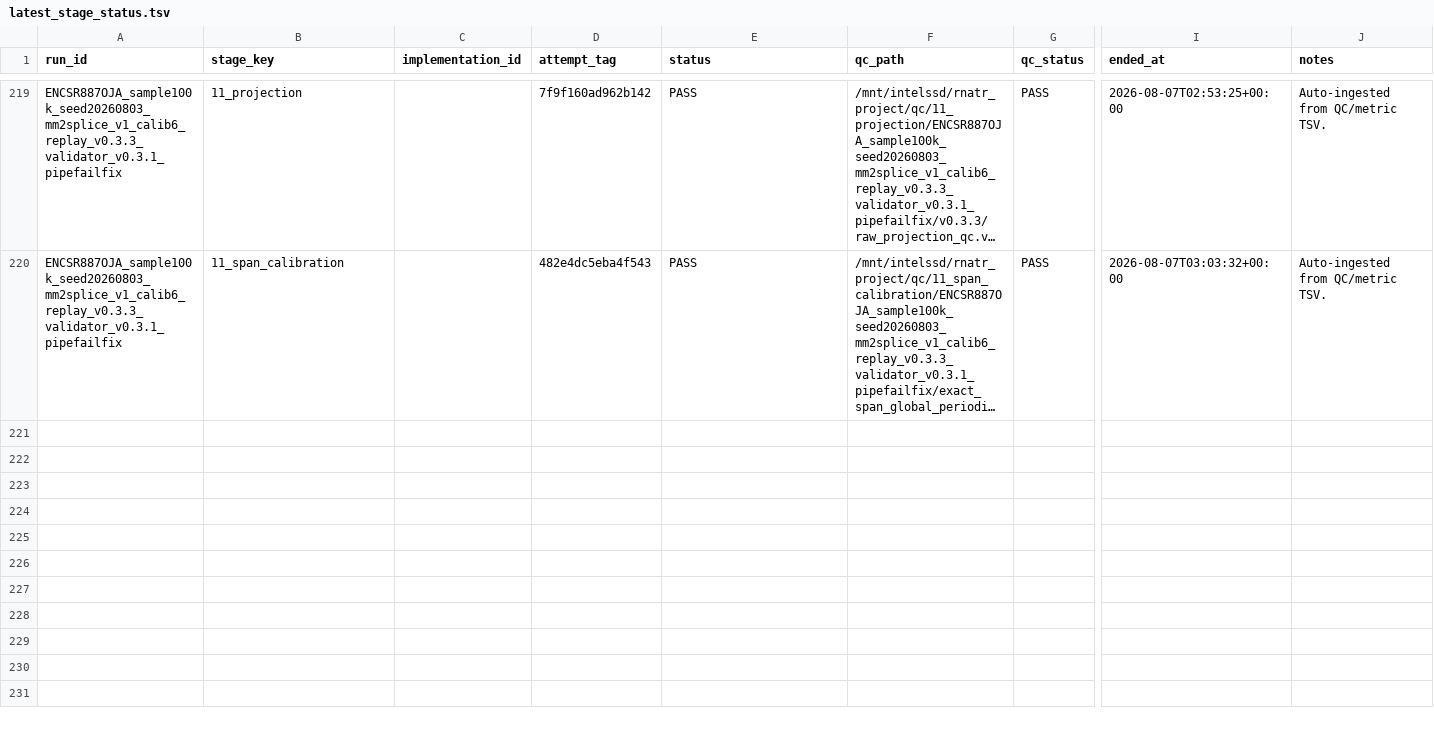
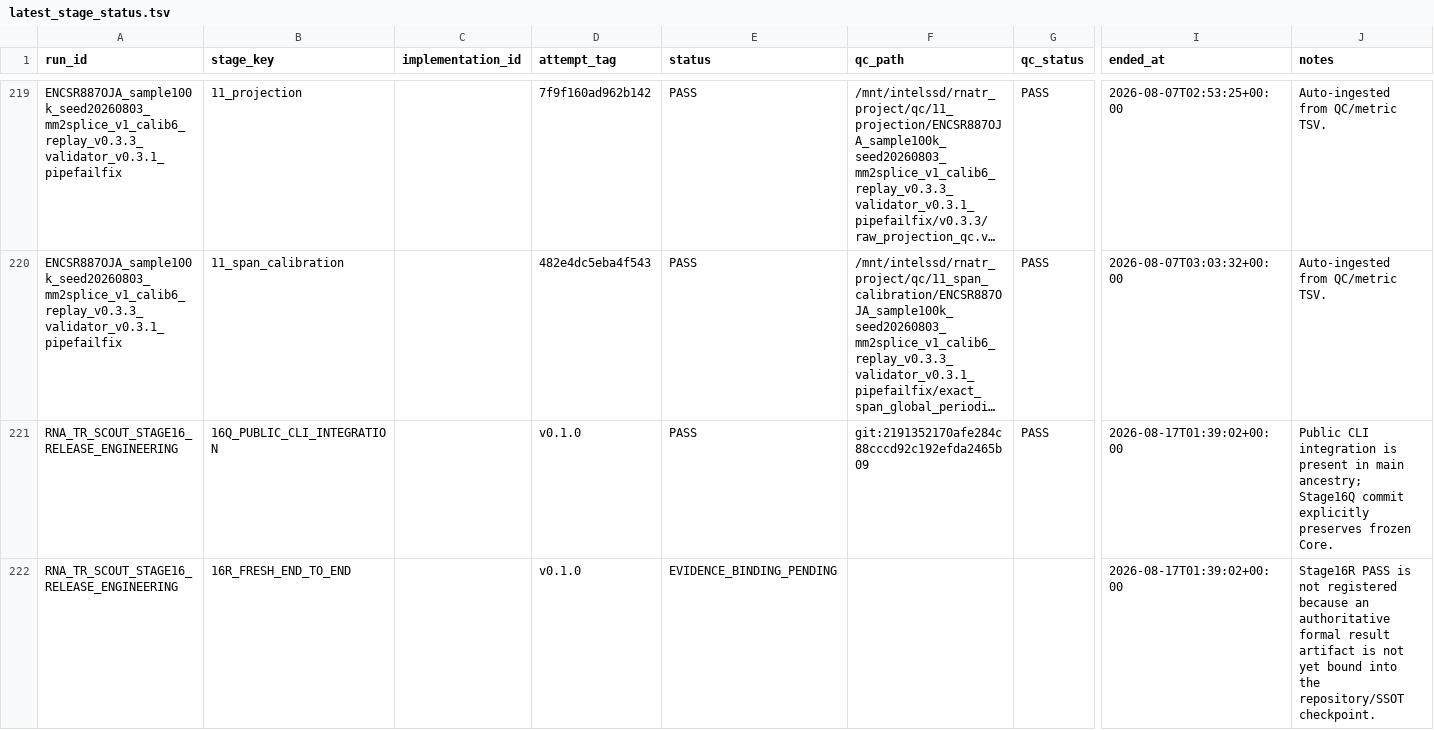
Before and after one commit to Ryo-Miyamo/RNA-TR-Scout, a TSV file: metadata/ssot/exports/latest_stage_status.tsv, drawn as a sheet; only a part is shown, gaps mark what is left out; long unchanged cells end in …; rows hold the shown columns only; the diff covers the shown part only; the diff names each change by its address in the sheet, - before the commit and + after, or states it on an @@ line.

```diff
--- a/metadata/ssot/exports/latest_stage_status.tsv
+++ b/metadata/ssot/exports/latest_stage_status.tsv
+row 221: RNA_TR_SCOUT_STAGE16_RELEASE_ENGINEERING | 16Q_PUBLIC_CLI_INTEGRATION |  | v0.1.0 | PASS | git:2191352170afe284c88cccd92c192efda2465b09 | PASS | 2026-08-17T01:39:02+00:00 | Public CLI integration is present in main ancestry; Stage16Q commit explicitly preserves frozen Core.
+row 222: RNA_TR_SCOUT_STAGE16_RELEASE_ENGINEERING | 16R_FRESH_END_TO_END |  | v0.1.0 | EVIDENCE_BINDING_PENDING |  |  | 2026-08-17T01:39:02+00:00 | Stage16R PASS is not registered because an authoritative formal result artifact is not yet bound into the repository/SSOT checkpoint.
```
Also changed, not shown: 3 added rows elsewhere in this file, metadata/ssot/exports/current_decisions.tsv, metadata/ssot/exports/current_known_limitations.tsv, 2 other files.
